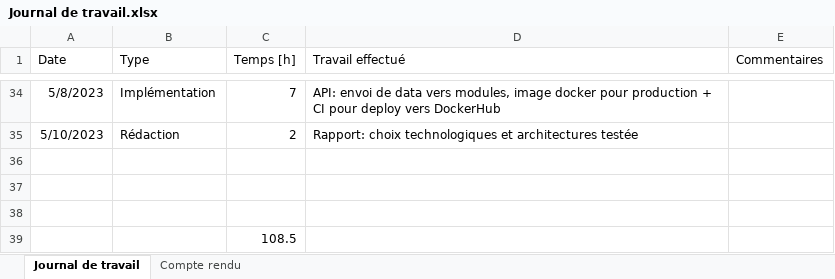
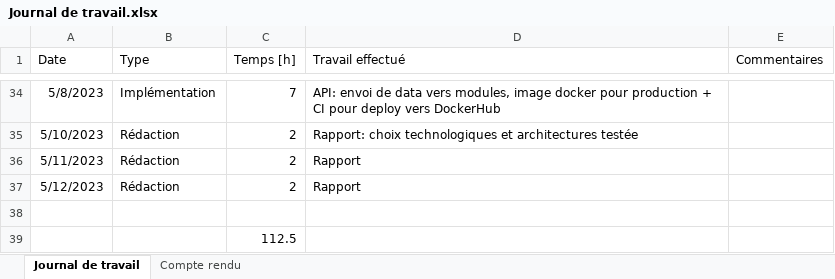
Before and after one commit to nicrausaz/tb-modularapp, an Excel workbook: docs/Journal de travail.xlsx, sheet Journal de travail, drawn as a sheet; only a part is shown, gaps mark what is left out; values as stored, in another font and other column widths than the file's, no borders; table styles not drawn; removed rows and columns are numbered as before the commit, all else as after; the diff names each change by its address in the sheet, - before the commit and + after, or states it on an @@ line.

```diff
--- a/docs/Journal de travail.xlsx (sheet Journal de travail)
+++ b/docs/Journal de travail.xlsx (sheet Journal de travail)
+row 36: 5/11/2023 | Rédaction | 2 | Rapport
+row 37: 5/12/2023 | Rédaction | 2 | Rapport
-row 37: (empty)
-row 38: (empty)
-C39 (Temps [h]): 108.5
+C39 (Temps [h]): 112.5
```
Also changed, not shown: 1 other file.
